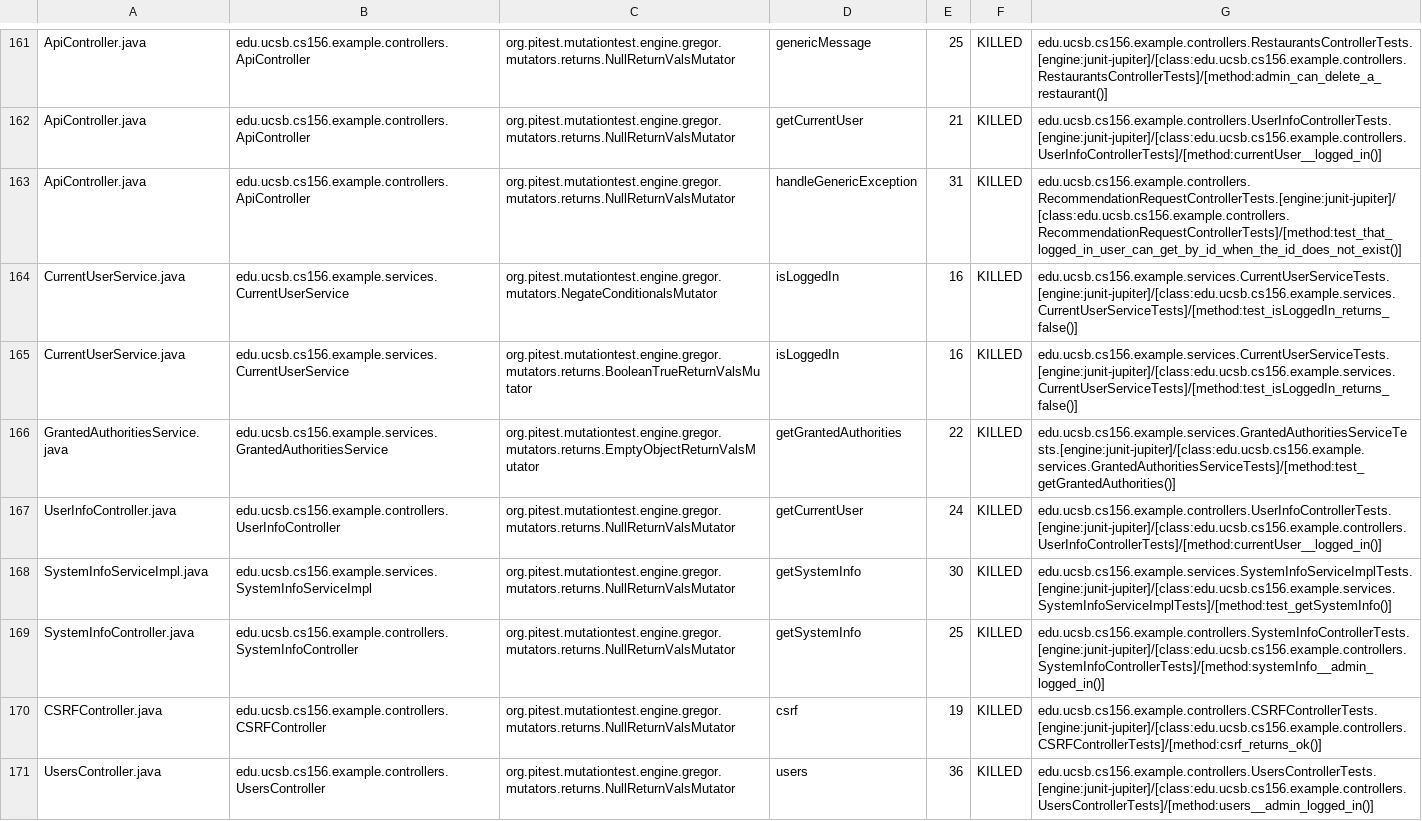
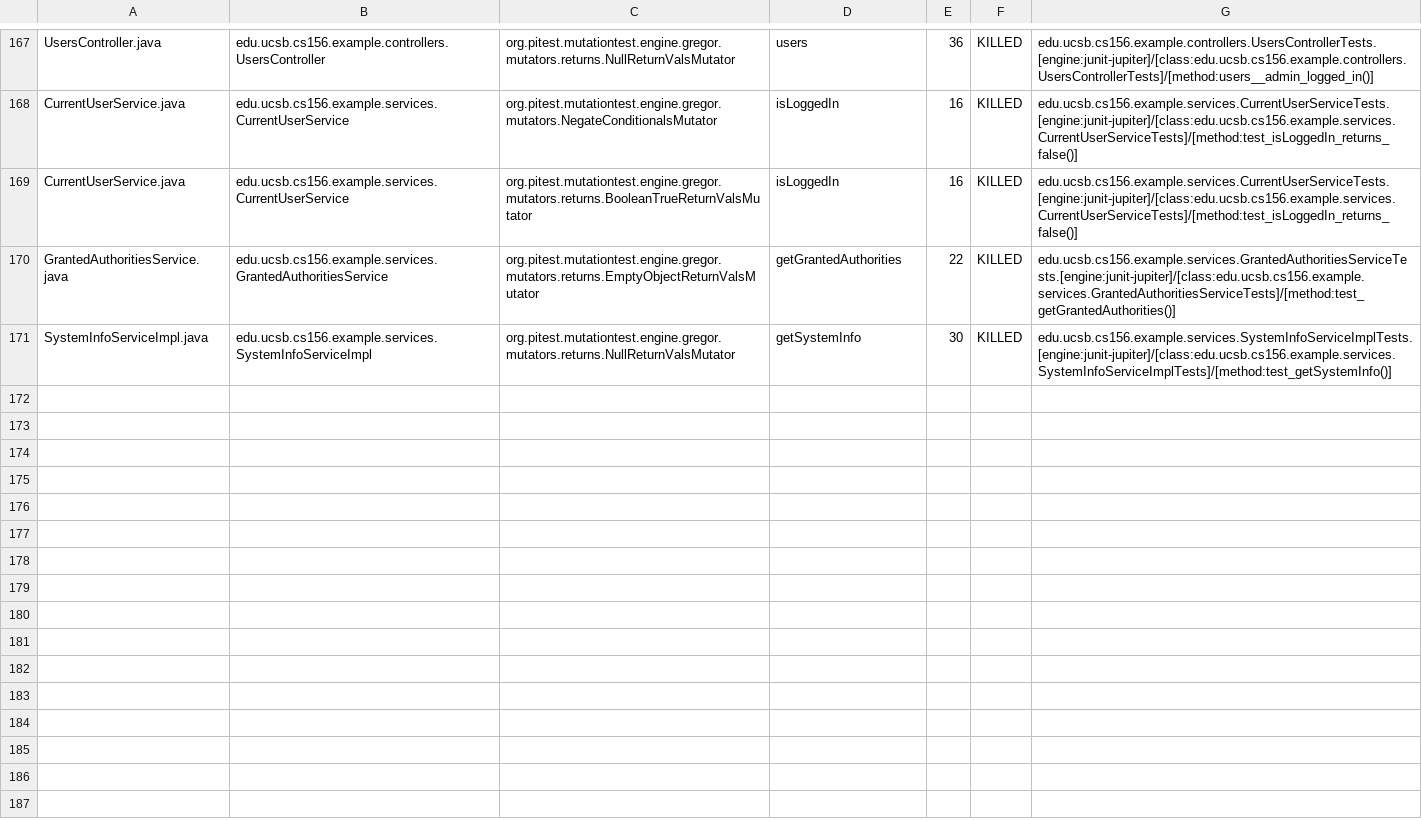
Before and after one commit to ucsb-cs156-f23/team03-f23-7pm-1, a CSV file: prs/105/pitest/mutations.csv, drawn as a sheet; only a part is shown, gaps mark what is left out; removed rows and columns are numbered as before the commit, all else as after; the diff covers the shown part only; the diff names each change by its address in the sheet, - before the commit and + after, or states it on an @@ line.

Commit message:
Deploying to gh-pages from @ ucsb-cs156-f23/team03-f23-7pm-1@27a46ecb739131f1f4c12270f23ba3d07dd7e5cd 🚀

```diff
--- a/prs/105/pitest/mutations.csv
+++ b/prs/105/pitest/mutations.csv
-A167: ApiController.java
+A167: UsersController.java
-B167: edu.ucsb.cs156.example.controllers.ApiController
+B167: edu.ucsb.cs156.example.controllers.UsersController
-D167: genericMessage
+D167: users
-E167: 25
+E167: 36
-G167: edu.ucsb.cs156.example.controllers.RestaurantsControllerTests.[engine:junit-jupiter]/[class:edu.ucsb.cs156.example.controllers.RestaurantsControllerTests]/[method:admin_can_delete_a_restaurant()]
+G167: edu.ucsb.cs156.example.controllers.UsersControllerTests.[engine:junit-jupiter]/[class:edu.ucsb.cs156.example.controllers.UsersControllerTests]/[method:users__admin_logged_in()]
@@ row 162 moved to row 2: ApiController.java @@
-row 163: ApiController.java | edu.ucsb.cs156.example.controllers.ApiController | org.pitest.mutationtest.engine.gregor.mutators.returns.NullReturnValsMutator | handleGenericException | 31 | KILLED | edu.ucsb.cs156.example.controllers.RecommendationRequestControllerTests.[engine:junit-jupiter]/[class:edu.ucsb.cs156.example.controllers.RecommendationRequestControllerTests]/[method:test_that_logged_in_user_can_get_by_id_when_the_id_does_not_exist()]
@@ row 167 moved to row 166: UserInfoController.java @@
@@ row 169 moved to row 78: SystemInfoController.java @@
@@ row 170 moved to row 23: CSRFController.java @@
-row 171: UsersController.java | edu.ucsb.cs156.example.controllers.UsersController | org.pitest.mutationtest.engine.gregor.mutators.returns.NullReturnValsMutator | users | 36 | KILLED | edu.ucsb.cs156.example.controllers.UsersControllerTests.[engine:junit-jupiter]/[class:edu.ucsb.cs156.example.controllers.UsersControllerTests]/[method:users__admin_logged_in()]
```
Also changed, not shown: 2 added rows and 84 moved rows elsewhere in this file, 18 other files.
